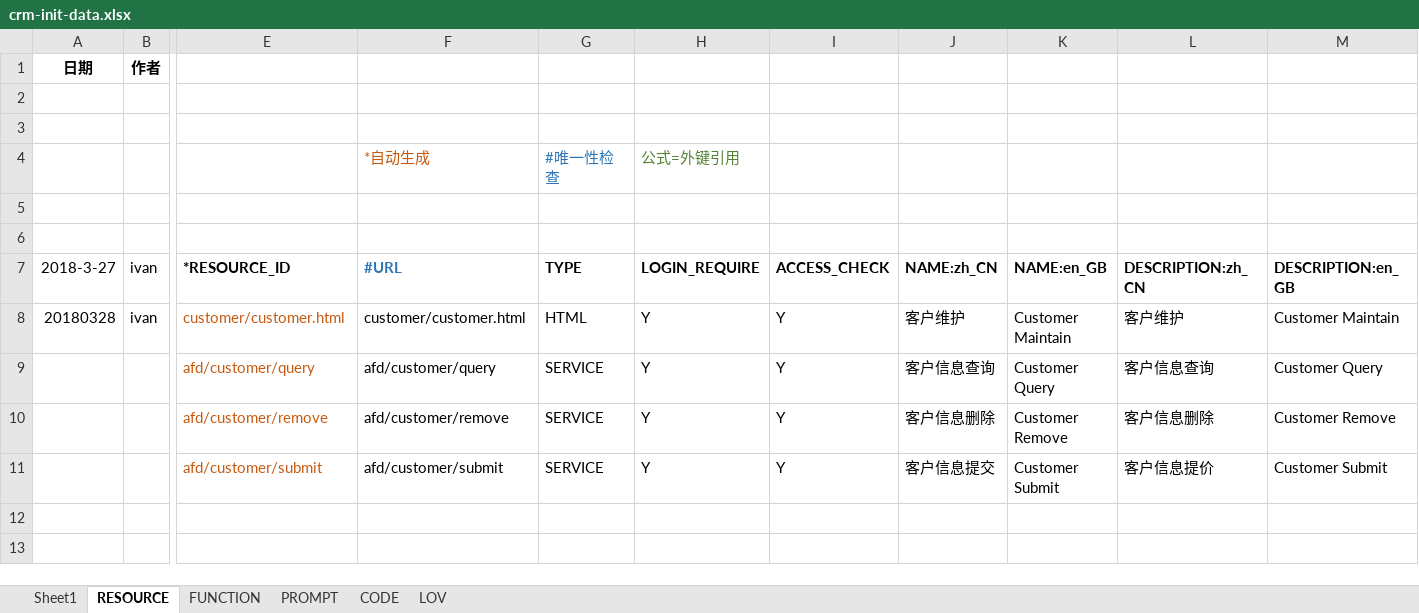
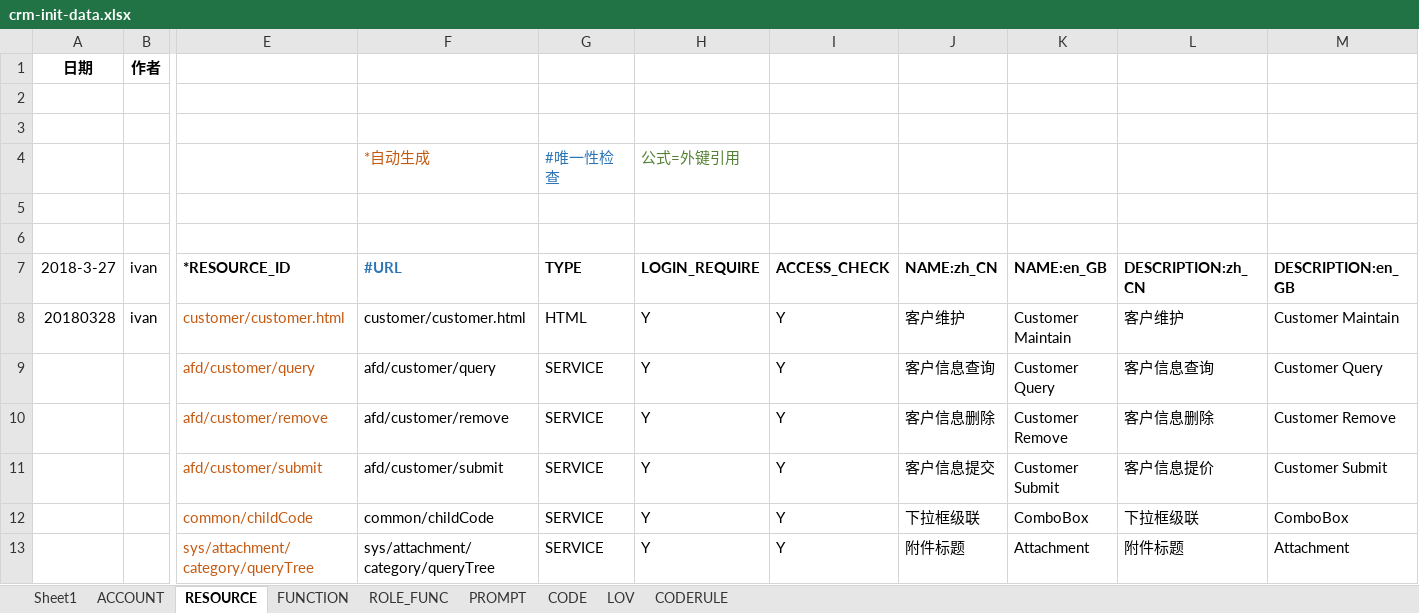
Before and after one commit to IvanStephenYuan/JRAP_Lease, an Excel workbook: jrap-crm-db/src/main/java/com/jingrui/jrap/db/data/crm-init-data.xlsx, sheet RESOURCE, drawn as a sheet; only a part is shown, gaps mark what is left out; values as stored, in another font and other column widths than the file's, no borders; rows hold the shown columns only; the diff names each change by its address in the sheet, - before the commit and + after, or states it on an @@ line.

```diff
--- a/jrap-crm-db/src/main/java/com/jingrui/jrap/db/data/crm-init-data.xlsx (sheet RESOURCE)
+++ b/jrap-crm-db/src/main/java/com/jingrui/jrap/db/data/crm-init-data.xlsx (sheet RESOURCE)
+sheet tab: ACCOUNT
+sheet tab: ROLE_FUNC
+sheet tab: CODERULE
+row 12:  |  | common/childCode | common/childCode | SERVICE | Y | Y | 下拉框级联 | ComboBox | 下拉框级联 | ComboBox
+row 13:  |  | sys/attachment/category/queryTree | sys/attachment/category/queryTree | SERVICE | Y | Y | 附件标题 | Attachment | 附件标题 | Attachment
```
Also changed, not shown: sheet CODE, sheet FUNCTION, sheet PROMPT, 5 other files.
